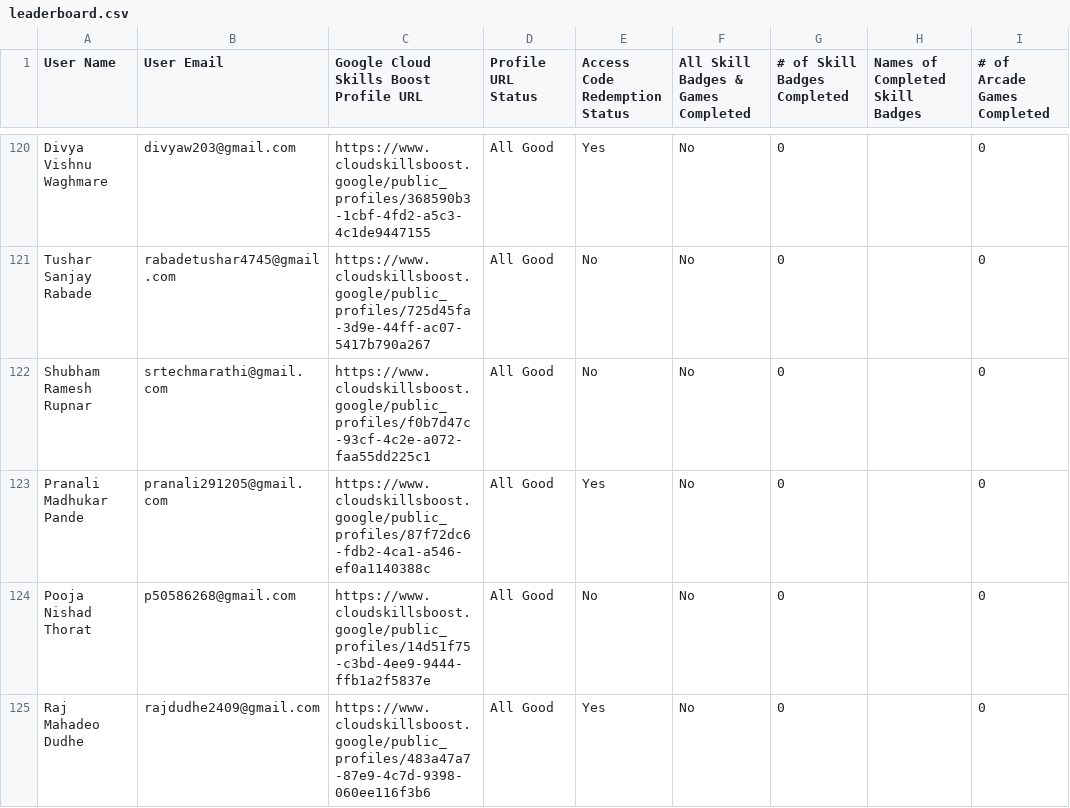
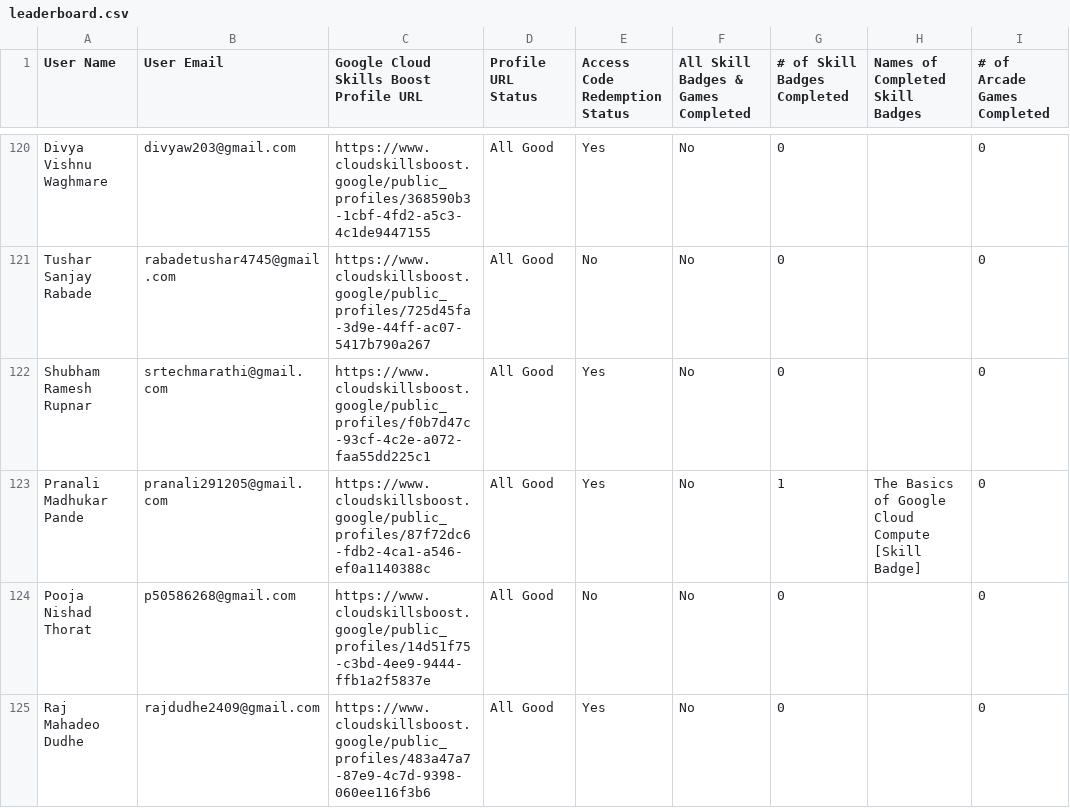
Before and after one commit to Khushii2567/Leaderboard, a CSV file: public/assets/leaderboard.csv, drawn as a sheet; only a part is shown, gaps mark what is left out; the diff covers the shown part only; the diff names each change by its address in the sheet, - before the commit and + after, or states it on an @@ line.

Commit message:
updated leaderboard

```diff
--- a/public/assets/leaderboard.csv
+++ b/public/assets/leaderboard.csv
-E122 (Access Code Redemption Status): No
+E122 (Access Code Redemption Status): Yes
-G123 (# of Skill Badges Completed): 0
+G123 (# of Skill Badges Completed): 1
-H123 (Names of Completed Skill Badges): (empty)
+H123 (Names of Completed Skill Badges): The Basics of Google Cloud Compute [Skill Badge]
```
Also changed, not shown: 14 edited cells elsewhere in this file.
